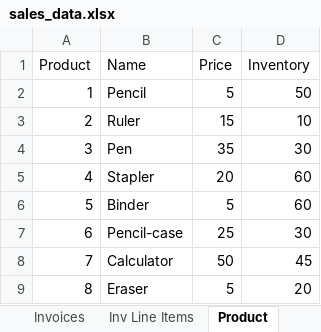
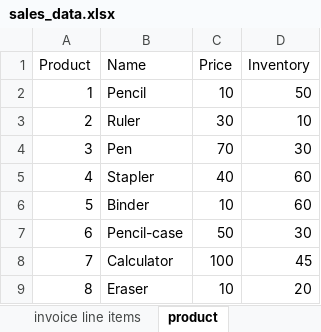
Before and after one commit to OmarHussainX/evolveu-python, an Excel workbook: Comp230/sales_data.xlsx, sheet product, drawn as a sheet; values as stored, in another font and other column widths than the file's, no borders; the diff names each change by its address in the sheet, - before the commit and + after, or states it on an @@ line.

```diff
--- a/Comp230/sales_data.xlsx (sheet product)
+++ b/Comp230/sales_data.xlsx (sheet product)
-sheet tab: Inv Line Items
+sheet tab: invoice line items
-sheet tab: Product
+sheet tab: product
-C2 (Price): 5
+C2 (Price): 10
-C3 (Price): 15
+C3 (Price): 30
-C4 (Price): 35
+C4 (Price): 70
-C5 (Price): 20
+C5 (Price): 40
-C6 (Price): 5
+C6 (Price): 10
-C7 (Price): 25
+C7 (Price): 50
-C8 (Price): 50
+C8 (Price): 100
-C9 (Price): 5
+C9 (Price): 10
```
Also changed, not shown: sheet invoice line items, sheet invoices, other sheet tabs, 1 other file.
